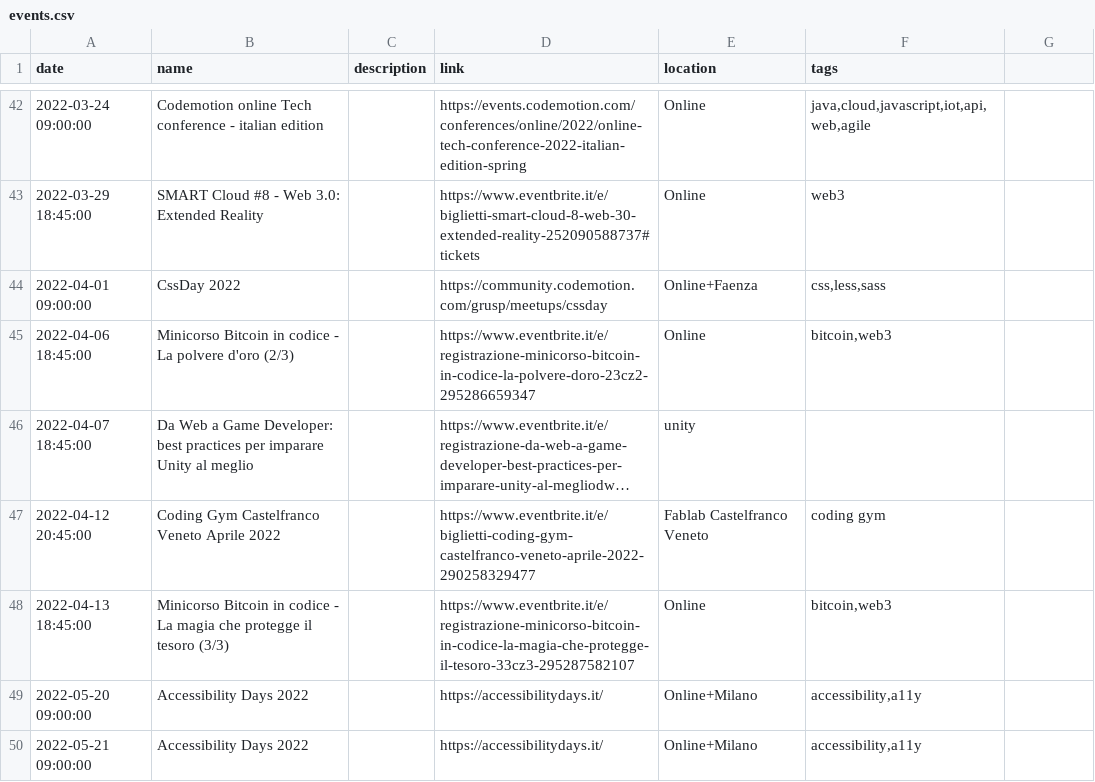
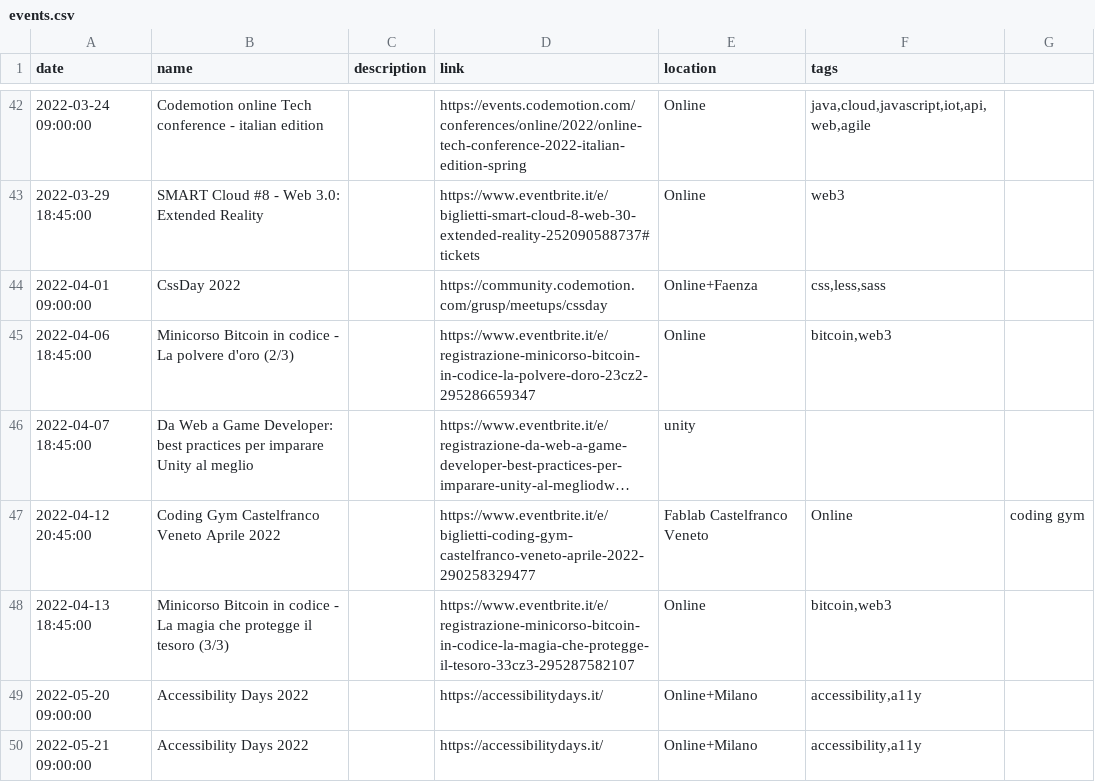
Before and after one commit to Defkon1/it-events, a CSV file: events/events.csv, drawn as a sheet; only a part is shown, gaps mark what is left out; long unchanged cells end in …; the diff names each change by its address in the sheet, - before the commit and + after, or states it on an @@ line.

Commit message:
Update events.csv

```diff
--- a/events/events.csv
+++ b/events/events.csv
-F47 (tags): coding gym
+F47 (tags): Online
-G47: (empty)
+G47: coding gym
```
